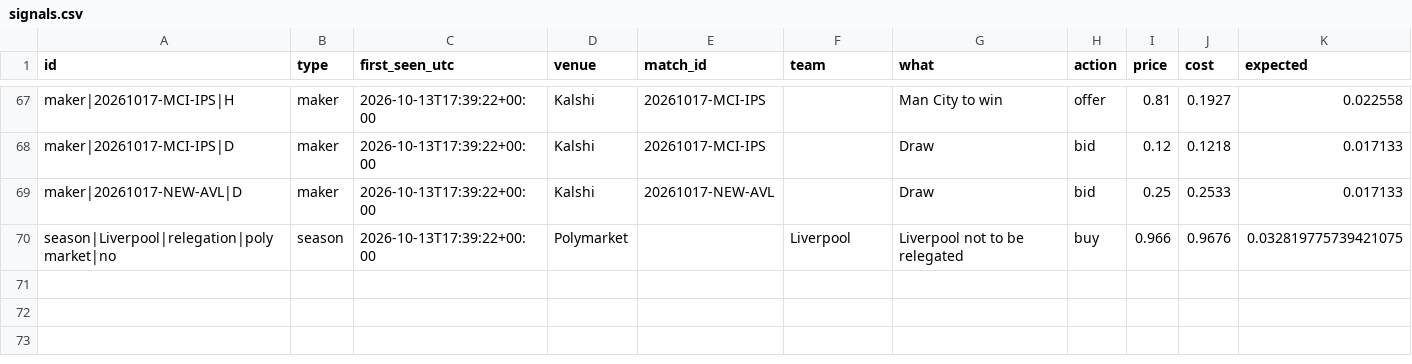
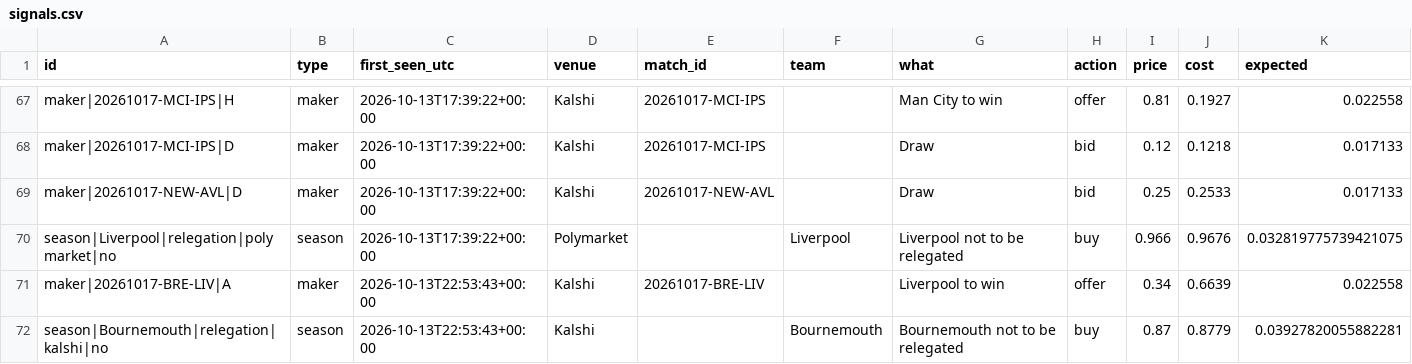
Before and after one commit to mahmedken/betting-analytics, a CSV file: data/ledger/signals.csv, drawn as a sheet; only a part is shown, gaps mark what is left out.

```diff
--- a/data/ledger/signals.csv
+++ b/data/ledger/signals.csv
@@ -70 +70,3 @@ maker|20261017-NEW-AVL|D,maker,2026-10-13T17:39:22+00:00,Kalshi,20261017-NEW-AVL
 season|Liverpool|relegation|polymarket|no,season,2026-10-13T17:39:22+00:00,Polymarket,,Liverpool,Liverpool not to be relegated,buy,0.966,0.9676,0.032819775739421075
+maker|20261017-BRE-LIV|A,maker,2026-10-13T22:53:43+00:00,Kalshi,20261017-BRE-LIV,,Liverpool to win,offer,0.34,0.6639,0.022558
+season|Bournemouth|relegation|kalshi|no,season,2026-10-13T22:53:43+00:00,Kalshi,,Bournemouth,Bournemouth not to be relegated,buy,0.87,0.8779,0.03927820055882281
```
Also changed, not shown: data/ledger/predictions.csv, 9 other files.
